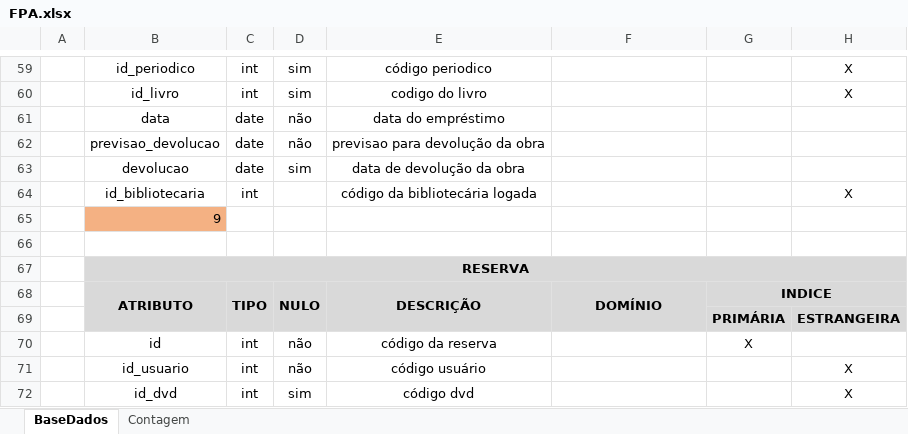
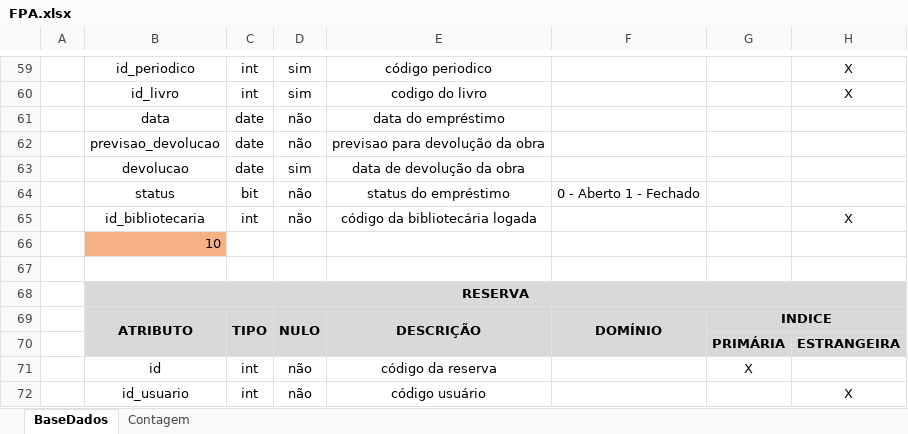
Before and after one commit to Frauches/TCC, an Excel workbook: FPA.xlsx, sheet BaseDados, drawn as a sheet; only a part is shown, gaps mark what is left out; the shorter side is filled out with more unchanged rows; values as stored, in another font and other column widths than the file's, no borders; addresses are those after the commit; the diff names each change by its address in the sheet, - before the commit and + after, or states it on an @@ line.

```diff
--- a/FPA.xlsx (sheet BaseDados)
+++ b/FPA.xlsx (sheet BaseDados)
+row 64:  | status | bit | não | status do empréstimo | 0 - Aberto 1 - Fechado
-D65: (empty)
+D65: não
-B66: 9
+B66: 10
```
Also changed, not shown: sheet Contagem, formulas that keep their value, 11 other files.
